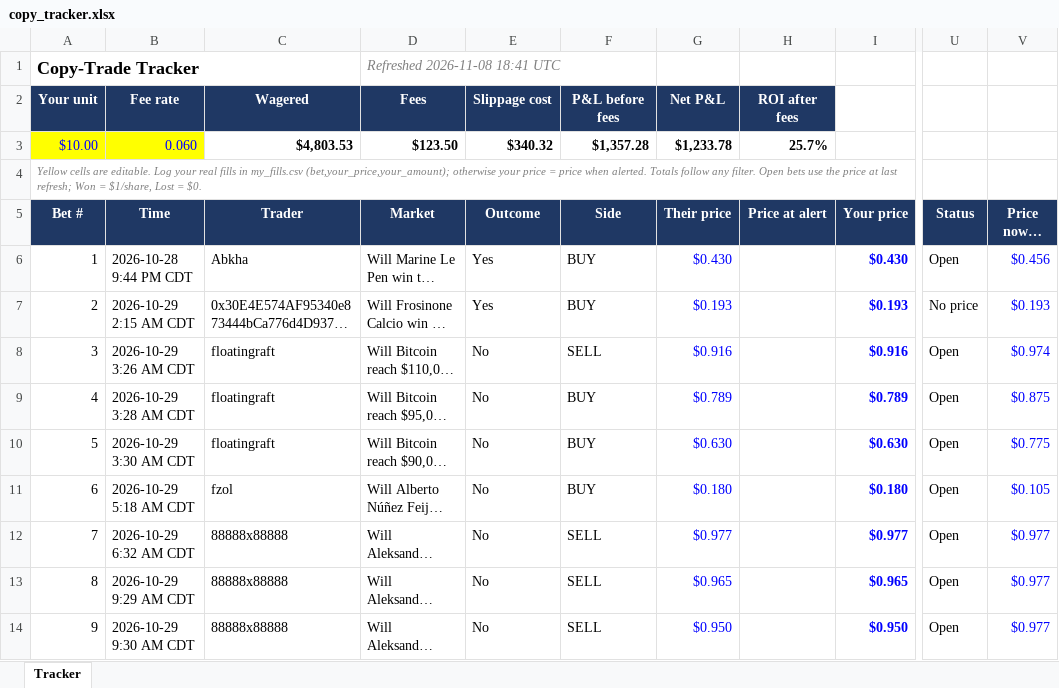
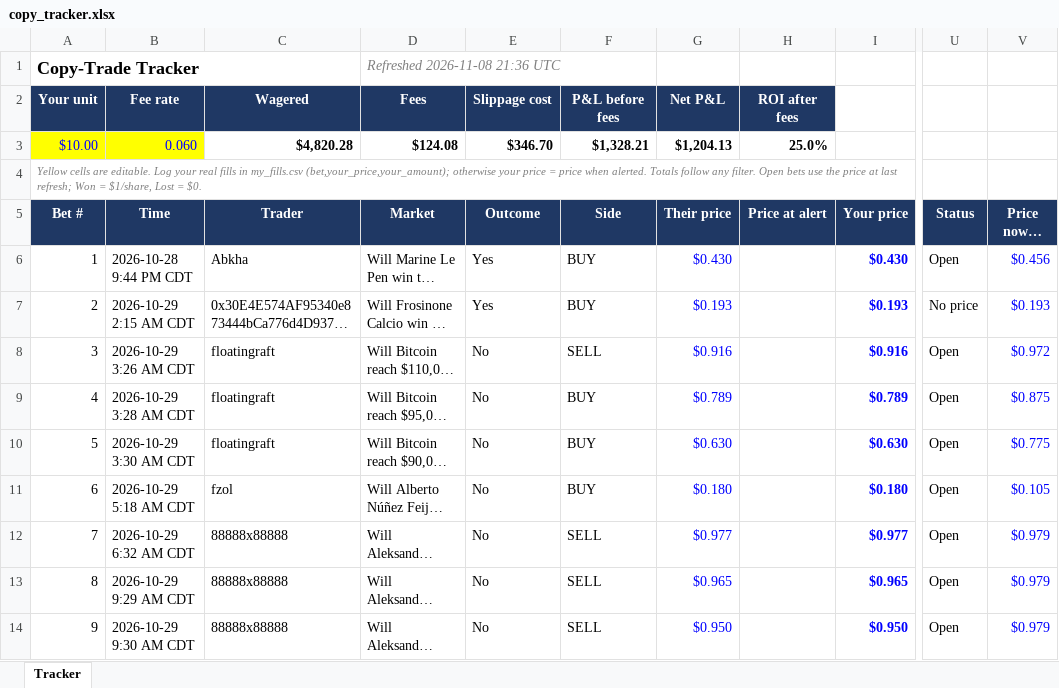
Before and after one commit to domc47/bethub, an Excel workbook: copy_tracker.xlsx, sheet Tracker, drawn as a sheet; only a part is shown, gaps mark what is left out; long unchanged cells end in …; values as stored, in another font and other column widths than the file's, no borders; charts and pictures not drawn; the diff covers the shown part only; the diff names each change by its address in the sheet, - before the commit and + after, or states it on an @@ line.

```diff
--- a/copy_tracker.xlsx (sheet Tracker)
+++ b/copy_tracker.xlsx (sheet Tracker)
-D1 (Market): Refreshed 2026-11-08 18:41 UTC
+D1 (Market): Refreshed 2026-11-08 21:36 UTC
-C3 (Trader): $4,803.53
+C3 (Trader): $4,820.28
-D3 (Market): $123.50
+D3 (Market): $124.08
-E3 (Outcome): $340.32
+E3 (Outcome): $346.70
-F3 (Side): $1,357.28
+F3 (Side): $1,328.21
-G3 (Their price): $1,233.78
+G3 (Their price): $1,204.13
-H3 (Price at alert): 25.7%
+H3 (Price at alert): 25.0%
-V8 (Price now / final): $0.974
+V8 (Price now / final): $0.972
-V12:V14 (Price now / final): $0.977
+V12:V14 (Price now / final): $0.979
```
Also changed, not shown: 1 added row and 23 edited cells elsewhere in this sheet, hidden cells.
